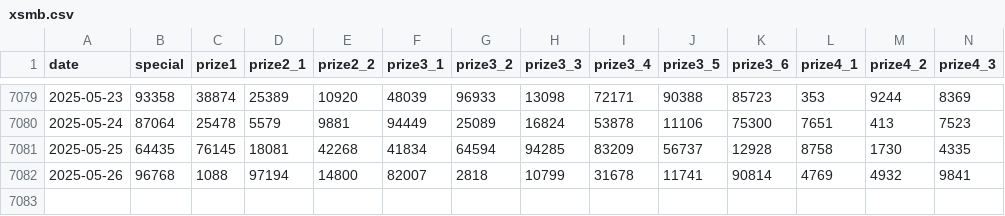
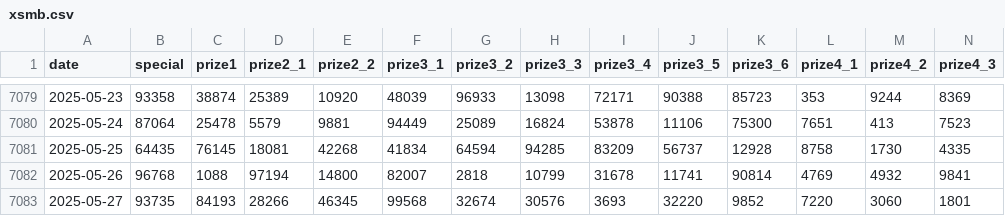
Before and after one commit to bqm3/xsmb-analysis, a CSV file: data/xsmb.csv, drawn as a sheet; only a part is shown, gaps mark what is left out; rows hold the shown columns only; the diff names each change by its address in the sheet, - before the commit and + after, or states it on an @@ line.

```diff
--- a/data/xsmb.csv
+++ b/data/xsmb.csv
+row 7083: 2025-05-27 | 93735 | 84193 | 28266 | 46345 | 99568 | 32674 | 30576 | 3693 | 32220 | 9852 | 7220 | 3060 | 1801
```
Also changed, not shown: data/xsmb-2-digits.csv, 12 other files.
